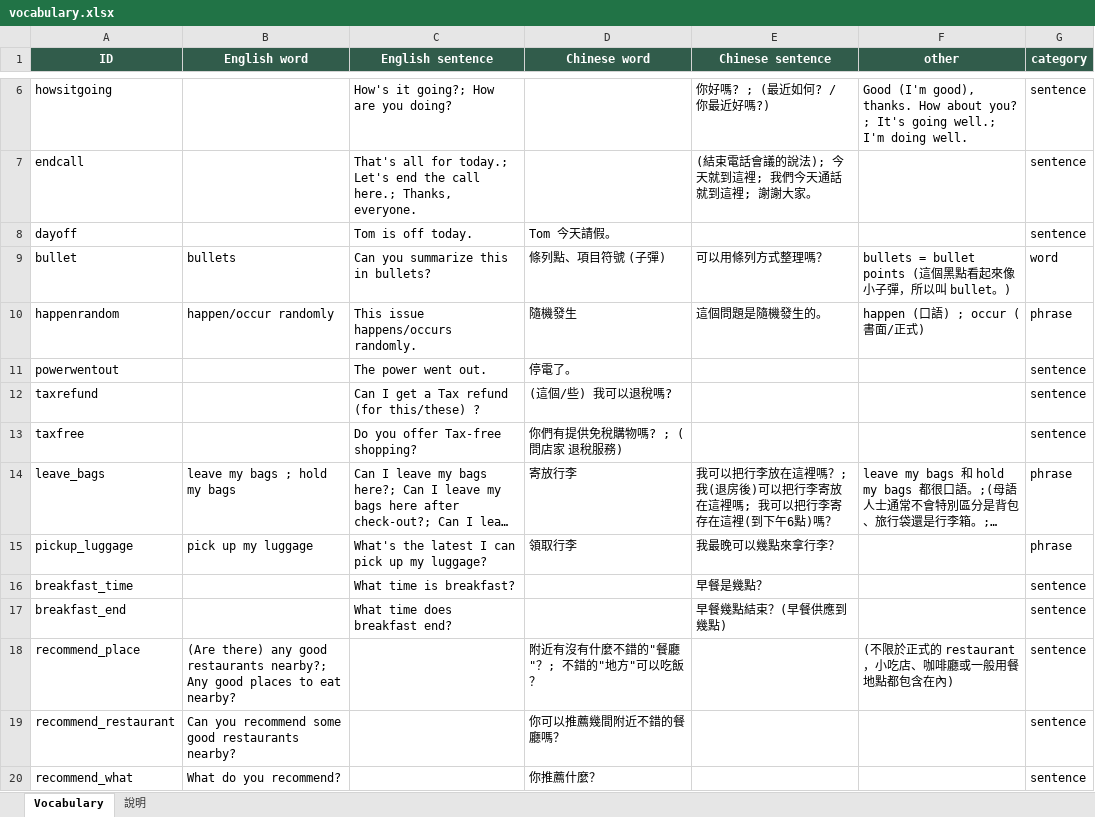
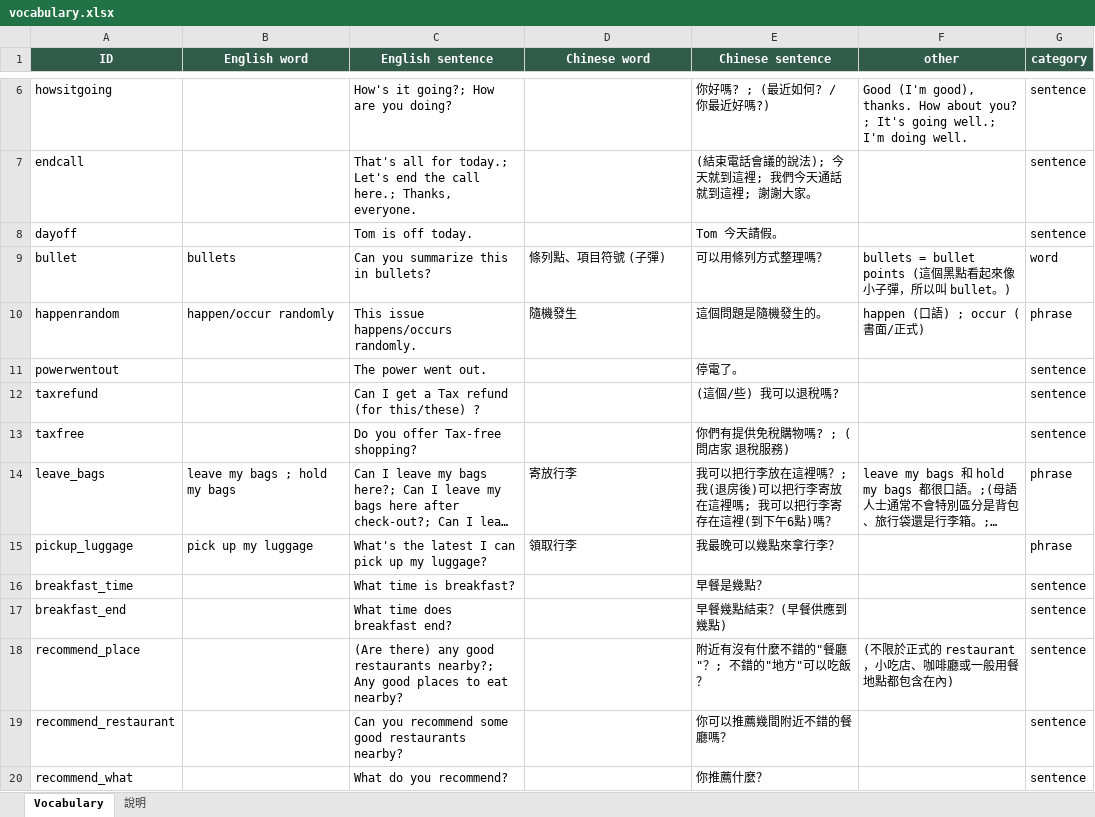
Before and after one commit to beanmai1124/vocabulary-pwa, an Excel workbook: vocabulary.xlsx, sheet Vocabulary, drawn as a sheet; only a part is shown, gaps mark what is left out; long unchanged cells end in …; values as stored, in another font and other column widths than the file's, no borders; table styles not drawn; the diff names each change by its address in the sheet, - before the commit and + after, or states it on an @@ line.

```diff
--- a/vocabulary.xlsx (sheet Vocabulary)
+++ b/vocabulary.xlsx (sheet Vocabulary)
-D8 (Chinese word): Tom 今天請假。
+D8 (Chinese word): (empty)
-E8 (Chinese sentence): (empty)
+E8 (Chinese sentence): Tom 今天請假。
-D11 (Chinese word): 停電了。
+D11 (Chinese word): (empty)
-E11 (Chinese sentence): (empty)
+E11 (Chinese sentence): 停電了。
-D12 (Chinese word): (這個/些) 我可以退稅嗎?
+D12 (Chinese word): (empty)
-E12 (Chinese sentence): (empty)
+E12 (Chinese sentence): (這個/些) 我可以退稅嗎?
-D13 (Chinese word): 你們有提供免稅購物嗎? ; (問店家 退稅服務)
+D13 (Chinese word): (empty)
-E13 (Chinese sentence): (empty)
+E13 (Chinese sentence): 你們有提供免稅購物嗎? ; (問店家 退稅服務)
-B18 (English word): (Are there) any good restaurants nearby?; Any good places to eat nearby?
+B18 (English word): (empty)
-C18 (English sentence): (empty)
+C18 (English sentence): (Are there) any good restaurants nearby?; Any good places to eat nearby?
-D18 (Chinese word): 附近有沒有什麼不錯的"餐廳"？; 不錯的"地方"可以吃飯？
+D18 (Chinese word): (empty)
-E18 (Chinese sentence): (empty)
+E18 (Chinese sentence): 附近有沒有什麼不錯的"餐廳"？; 不錯的"地方"可以吃飯？
-B19 (English word): Can you recommend some good restaurants nearby?
+B19 (English word): (empty)
-C19 (English sentence): (empty)
+C19 (English sentence): Can you recommend some good restaurants nearby?
-D19 (Chinese word): 你可以推薦幾間附近不錯的餐廳嗎？
+D19 (Chinese word): (empty)
-E19 (Chinese sentence): (empty)
+E19 (Chinese sentence): 你可以推薦幾間附近不錯的餐廳嗎？
-B20 (English word): What do you recommend?
+B20 (English word): (empty)
-C20 (English sentence): (empty)
+C20 (English sentence): What do you recommend?
-D20 (Chinese word): 你推薦什麼？
+D20 (Chinese word): (empty)
-E20 (Chinese sentence): (empty)
+E20 (Chinese sentence): 你推薦什麼？
```
Also changed, not shown: 5 other files.
